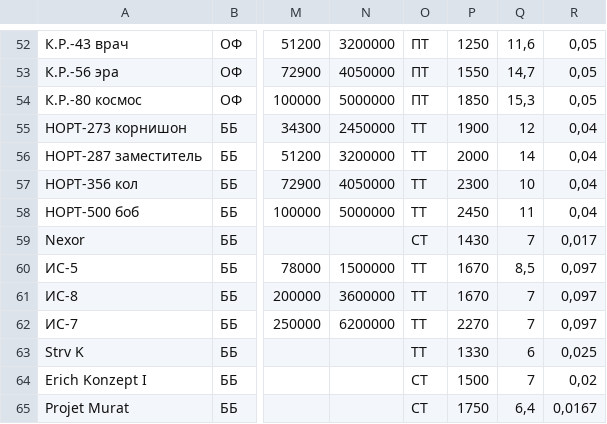
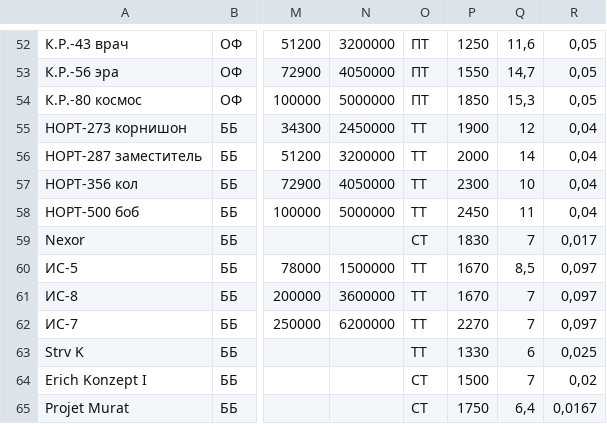
Before and after one commit to GSgamesstudio/landing, a CSV file: tankswars/data.csv, drawn as a sheet; only a part is shown, gaps mark what is left out; the diff names each change by its address in the sheet, - before the commit and + after, or states it on an @@ line.

```diff
--- a/tankswars/data.csv
+++ b/tankswars/data.csv
-P59: 1430
+P59: 1830
```
Also changed, not shown: 3 other files.
